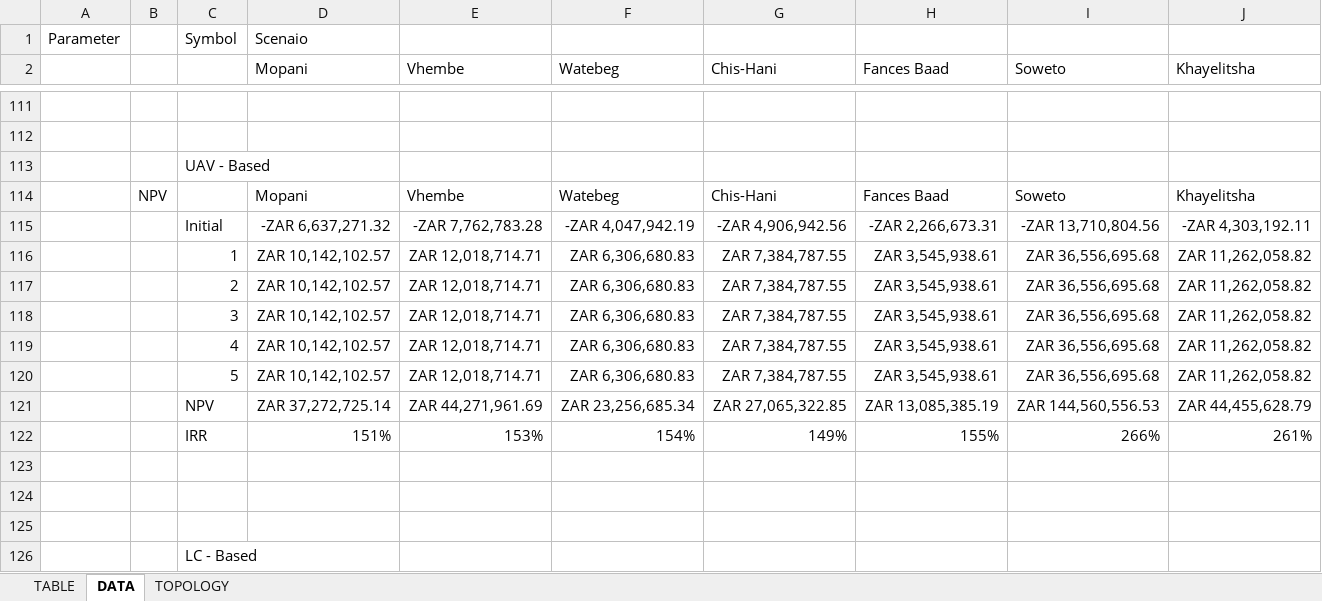
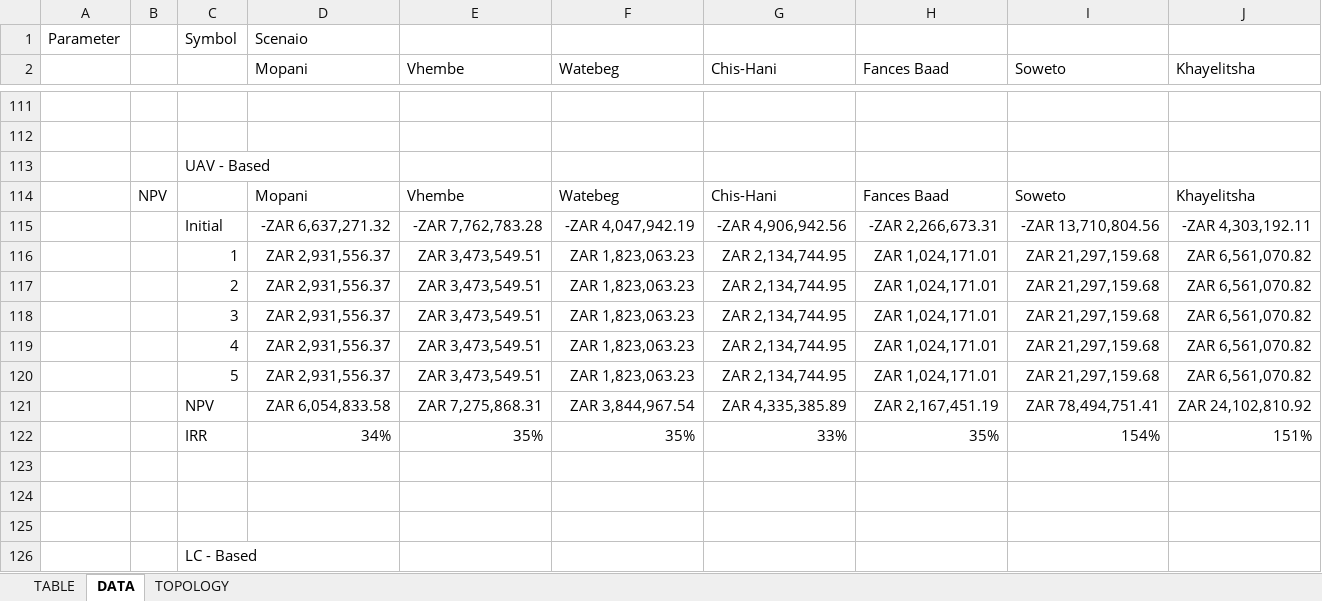
Before and after one commit to kloniphani/Exocoetidae, an Excel workbook: Project Wing/Model/Model.xlsx, sheet DATA, drawn as a sheet; only a part is shown, gaps mark what is left out; values as stored, in another font and other column widths than the file's, no borders; charts and pictures not drawn; the diff covers the shown part only; the diff names each change by its address in the sheet, - before the commit and + after, or states it on an @@ line.

```diff
--- a/Project Wing/Model/Model.xlsx (sheet DATA)
+++ b/Project Wing/Model/Model.xlsx (sheet DATA)
-D116:D120 (Mopani): ZAR 10,142,102.57
+D116:D120 (Mopani): ZAR 2,931,556.37
-E116:E120 (Vhembe): ZAR 12,018,714.71
+E116:E120 (Vhembe): ZAR 3,473,549.51
-F116:F120 (Watebeg): ZAR 6,306,680.83
+F116:F120 (Watebeg): ZAR 1,823,063.23
-G116:G120 (Chis-Hani): ZAR 7,384,787.55
+G116:G120 (Chis-Hani): ZAR 2,134,744.95
-H116:H120 (Fances Baad): ZAR 3,545,938.61
+H116:H120 (Fances Baad): ZAR 1,024,171.01
-I116:I120 (Soweto): ZAR 36,556,695.68
+I116:I120 (Soweto): ZAR 21,297,159.68
-J116:J120 (Khayelitsha): ZAR 11,262,058.82
+J116:J120 (Khayelitsha): ZAR 6,561,070.82
-D121 (Mopani): ZAR 37,272,725.14
+D121 (Mopani): ZAR 6,054,833.58
-E121 (Vhembe): ZAR 44,271,961.69
+E121 (Vhembe): ZAR 7,275,868.31
-F121 (Watebeg): ZAR 23,256,685.34
+F121 (Watebeg): ZAR 3,844,967.54
-G121 (Chis-Hani): ZAR 27,065,322.85
+G121 (Chis-Hani): ZAR 4,335,385.89
-H121 (Fances Baad): ZAR 13,085,385.19
+H121 (Fances Baad): ZAR 2,167,451.19
-I121 (Soweto): ZAR 144,560,556.53
+I121 (Soweto): ZAR 78,494,751.41
-J121 (Khayelitsha): ZAR 44,455,628.79
+J121 (Khayelitsha): ZAR 24,102,810.92
-D122 (Mopani): 151%
+D122 (Mopani): 34%
-E122 (Vhembe): 153%
+E122 (Vhembe): 35%
-F122 (Watebeg): 154%
+F122 (Watebeg): 35%
-G122 (Chis-Hani): 149%
+G122 (Chis-Hani): 33%
-H122 (Fances Baad): 155%
+H122 (Fances Baad): 35%
-I122 (Soweto): 266%
+I122 (Soweto): 154%
-J122 (Khayelitsha): 261%
+J122 (Khayelitsha): 151%
```
Also changed, not shown: 161 edited cells elsewhere in this sheet, Project Wing/Model/Model - User.xlsx, 2 other files.
